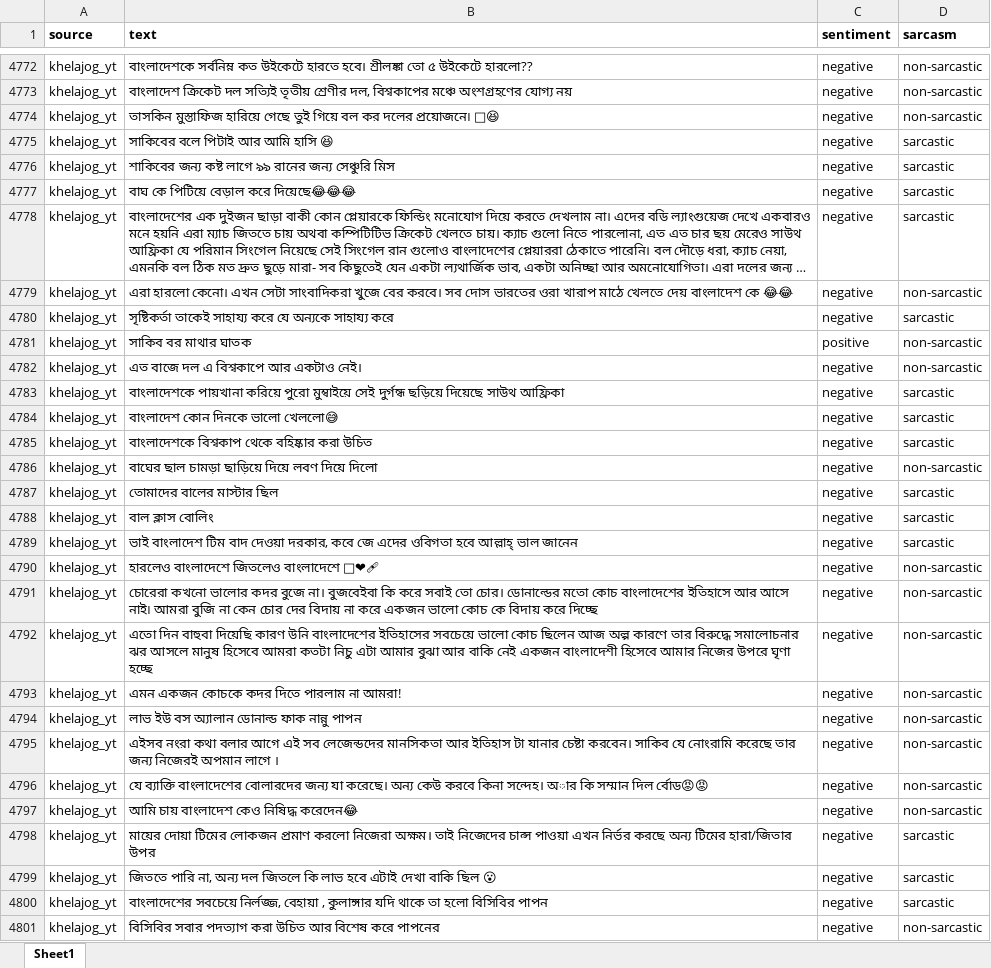
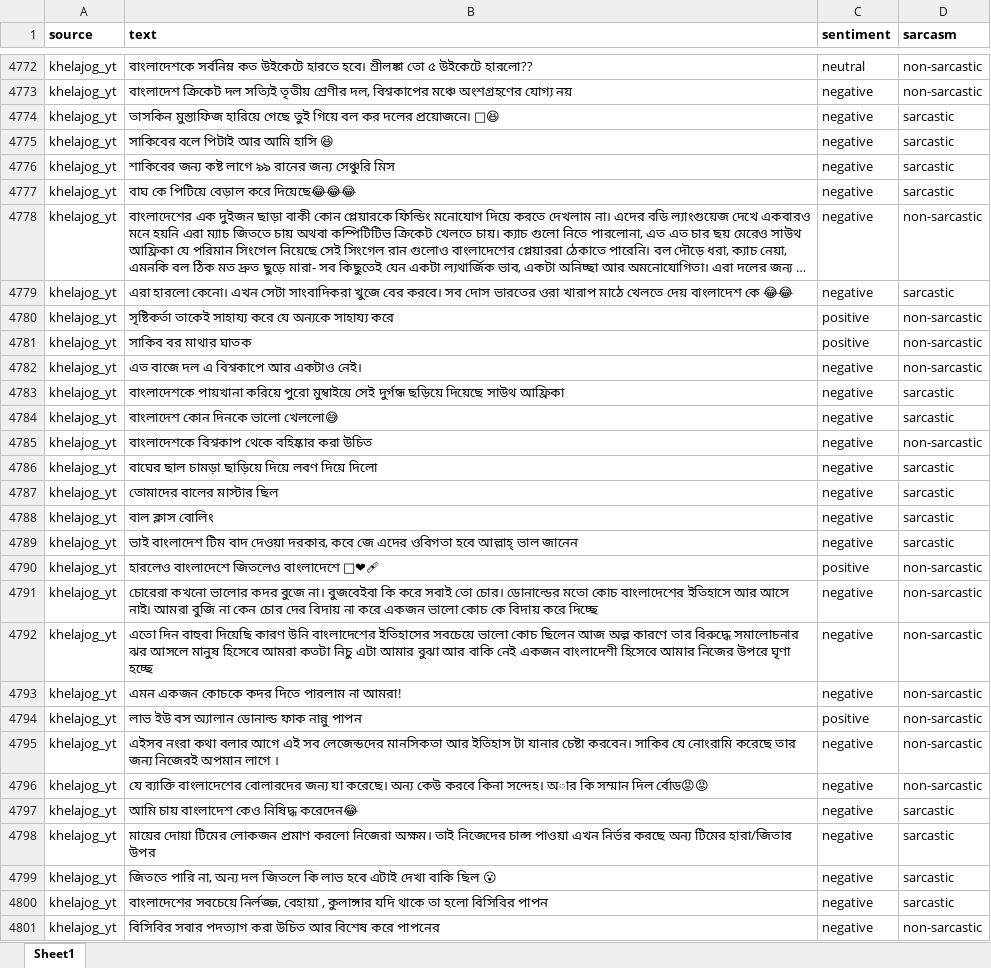
Before and after one commit to ahs95/sentiment-analysis-cwcbd23, an Excel workbook: Data_Cric23_BD.xlsx, sheet Sheet1, drawn as a sheet; only a part is shown, gaps mark what is left out; long unchanged cells end in …; values as stored, in another font and other column widths than the file's, no borders; charts and pictures not drawn; the diff covers the shown part only; the diff names each change by its address in the sheet, - before the commit and + after, or states it on an @@ line.

```diff
--- a/Data_Cric23_BD.xlsx (sheet Sheet1)
+++ b/Data_Cric23_BD.xlsx (sheet Sheet1)
-C4772 (sentiment): negative
+C4772 (sentiment): neutral
-D4774 (sarcasm): non-sarcastic
+D4774 (sarcasm): sarcastic
-D4778 (sarcasm): sarcastic
+D4778 (sarcasm): non-sarcastic
-D4779 (sarcasm): non-sarcastic
+D4779 (sarcasm): sarcastic
-C4780 (sentiment): negative
+C4780 (sentiment): positive
-D4780 (sarcasm): sarcastic
+D4780 (sarcasm): non-sarcastic
-D4785 (sarcasm): sarcastic
+D4785 (sarcasm): non-sarcastic
-D4786 (sarcasm): non-sarcastic
+D4786 (sarcasm): sarcastic
-C4790 (sentiment): negative
+C4790 (sentiment): positive
-C4794 (sentiment): negative
+C4794 (sentiment): positive
-D4797 (sarcasm): non-sarcastic
+D4797 (sarcasm): sarcastic
```
Also changed, not shown: 37 added rows, 18 removed rows and 710 edited cells elsewhere in this sheet, charts or pictures, 1 other file.
